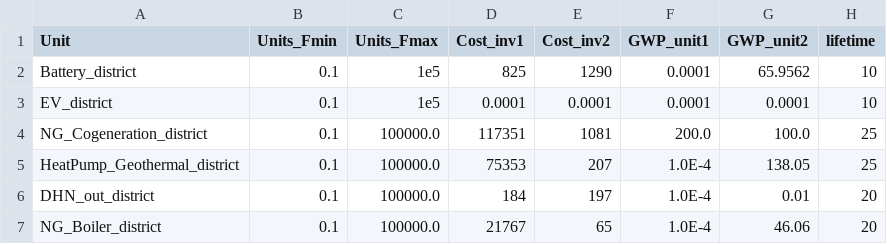
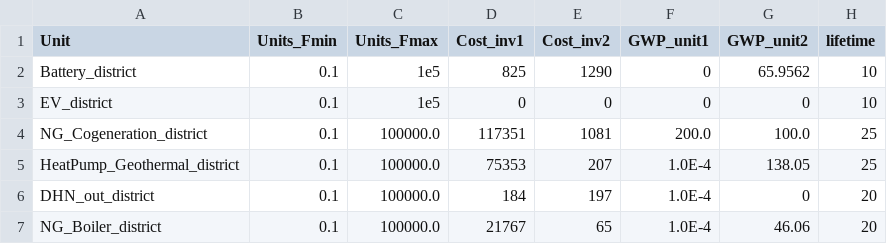
Before and after one commit to IPESE/REHO, a CSV file: reho/data/parameters/district_units.csv, drawn as a sheet; only a part is shown; the diff names each change by its address in the sheet, - before the commit and + after, or states it on an @@ line.

```diff
--- a/reho/data/parameters/district_units.csv
+++ b/reho/data/parameters/district_units.csv
-F2:F3 (GWP_unit1): 0.0001
+F2:F3 (GWP_unit1): 0
-D3 (Cost_inv1): 0.0001
+D3 (Cost_inv1): 0
-E3 (Cost_inv2): 0.0001
+E3 (Cost_inv2): 0
-G3 (GWP_unit2): 0.0001
+G3 (GWP_unit2): 0
-G6 (GWP_unit2): 0.01
+G6 (GWP_unit2): 0
```
Also changed, not shown: 12 other files.
